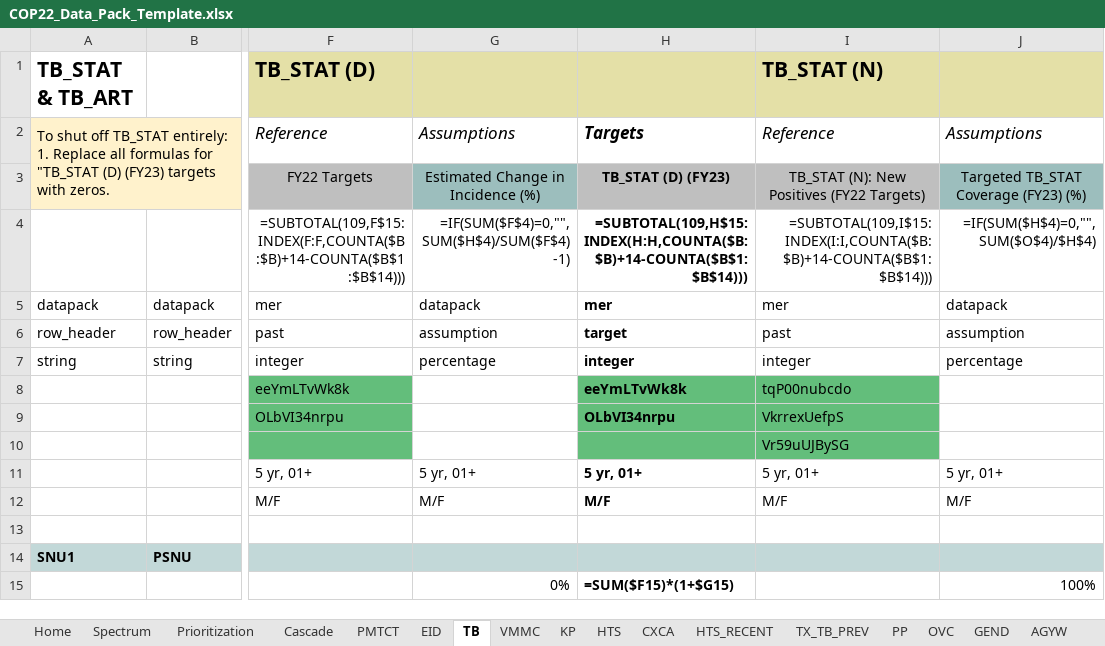
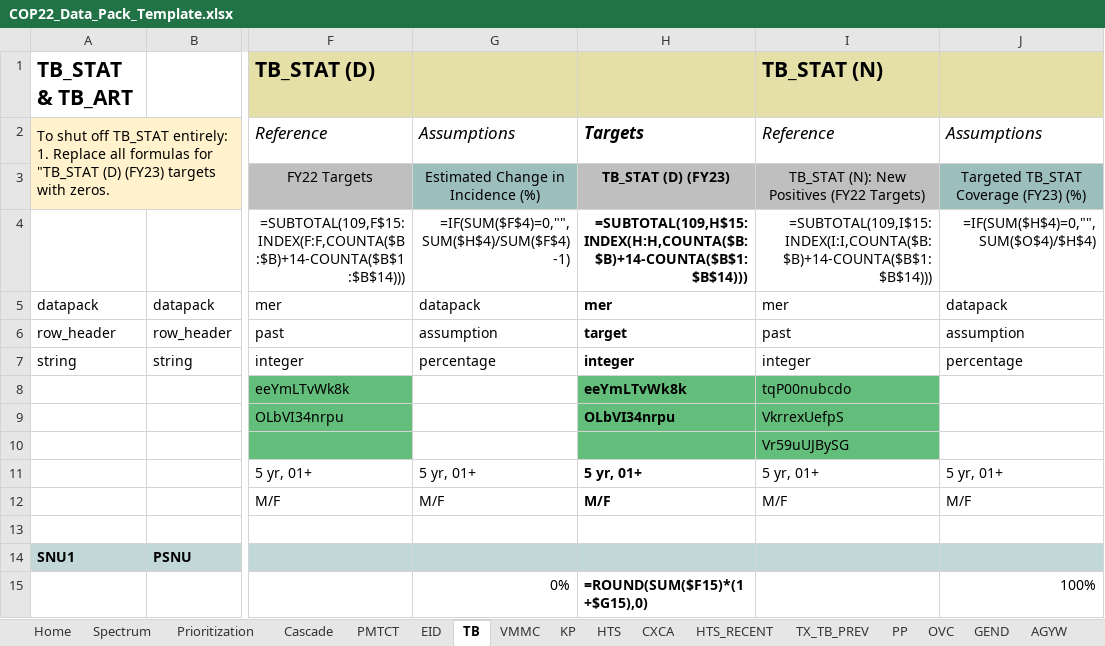
Before and after one commit to pepfar-datim/datapackr, an Excel workbook: inst/extdata/COP22_Data_Pack_Template.xlsx, sheet TB, drawn as a sheet; only a part is shown, gaps mark what is left out; values as stored, in another font and other column widths than the file's, no borders; formulas are shown in place of their values; conditional formats not drawn; the diff names each change by its address in the sheet, - before the commit and + after, or states it on an @@ line.

Commit message:
Address formula issues in COP22 DP template

```diff
--- a/inst/extdata/COP22_Data_Pack_Template.xlsx (sheet TB)
+++ b/inst/extdata/COP22_Data_Pack_Template.xlsx (sheet TB)
-H15: =SUM($F15)*(1+$G15)
+H15: =ROUND(SUM($F15)*(1+$G15),0)
```
Also changed, not shown: sheet KP_MAT, sheet AGYW, sheet OVC, 1 other file.
